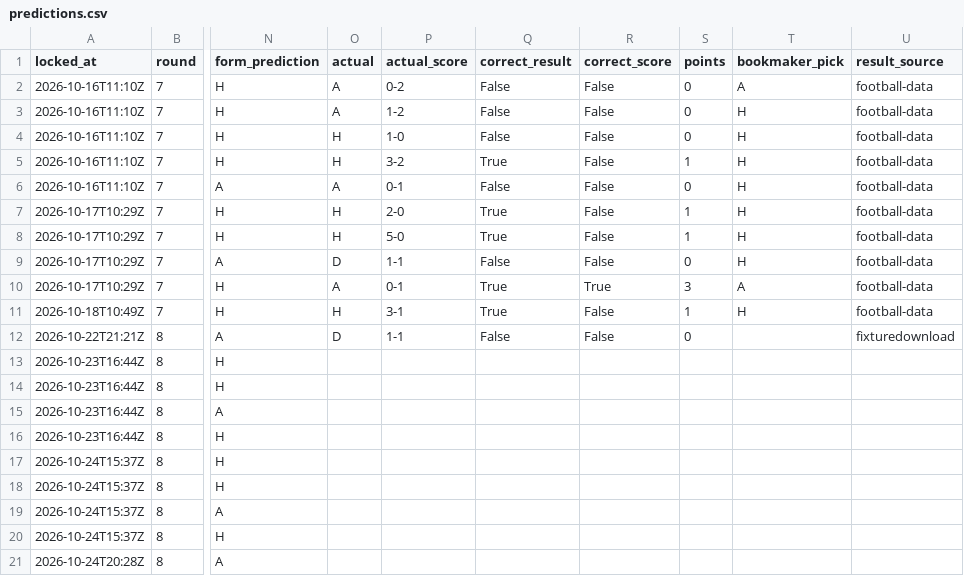
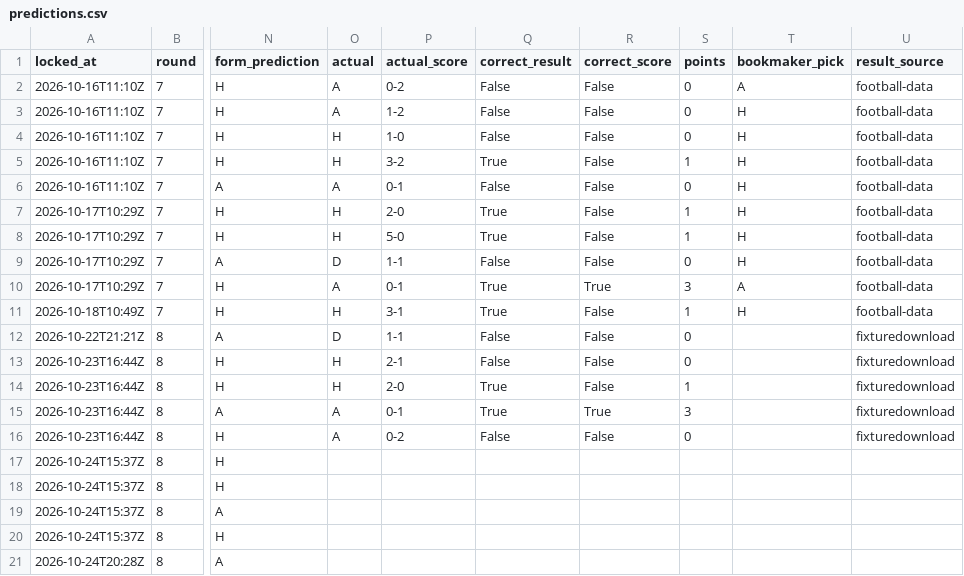
Before and after one commit to azwadtahmid/PremierLeaguePredictor, a CSV file: results/predictions.csv, drawn as a sheet; only a part is shown, gaps mark what is left out; the diff names each change by its address in the sheet, - before the commit and + after, or states it on an @@ line.

```diff
--- a/results/predictions.csv
+++ b/results/predictions.csv
-O13:O14 (actual): (empty)
+O13:O14 (actual): H
-P13 (actual_score): (empty)
+P13 (actual_score): 2-1
-Q13 (correct_result): (empty)
+Q13 (correct_result): False
-R13:R14 (correct_score): (empty)
+R13:R14 (correct_score): False
-S13 (points): (empty)
+S13 (points): 0
-U13:U16 (result_source): (empty)
+U13:U16 (result_source): fixturedownload
-P14 (actual_score): (empty)
+P14 (actual_score): 2-0
-Q14:Q15 (correct_result): (empty)
+Q14:Q15 (correct_result): True
-S14 (points): (empty)
+S14 (points): 1
-O15:O16 (actual): (empty)
+O15:O16 (actual): A
-P15 (actual_score): (empty)
+P15 (actual_score): 0-1
-R15 (correct_score): (empty)
+R15 (correct_score): True
-S15 (points): (empty)
+S15 (points): 3
-P16 (actual_score): (empty)
+P16 (actual_score): 0-2
-Q16 (correct_result): (empty)
+Q16 (correct_result): False
-R16 (correct_score): (empty)
+R16 (correct_score): False
-S16 (points): (empty)
+S16 (points): 0
```
Also changed, not shown: 2 other files.
